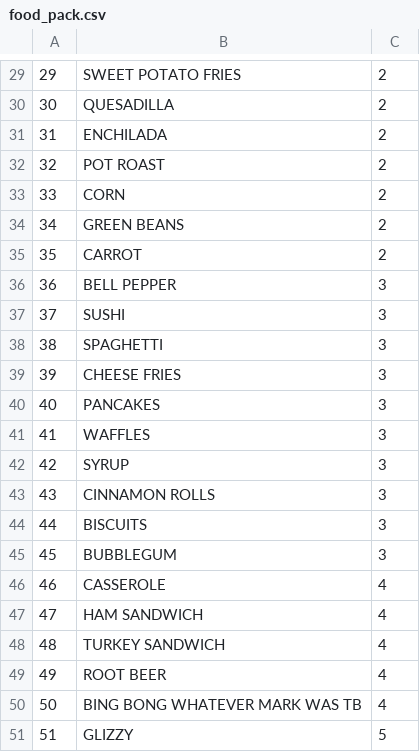
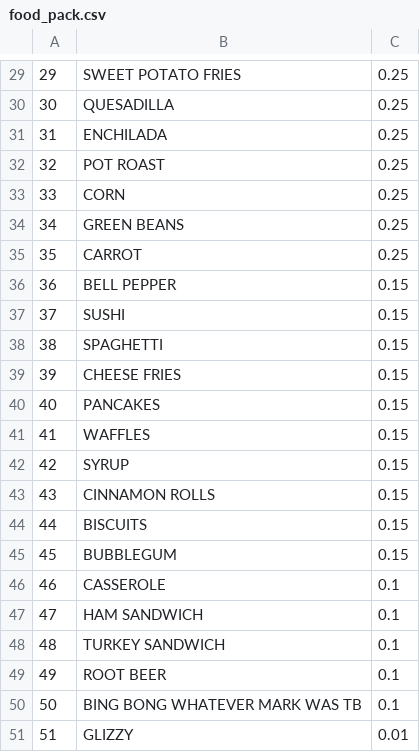
Before and after one commit to IWU-CS253/project-cards, a CSV file: food_pack.csv, drawn as a sheet; only a part is shown, gaps mark what is left out; the diff covers the shown part only.

```diff
--- a/food_pack.csv
+++ b/food_pack.csv
@@ -29,23 +29,23 @@
-29,SWEET POTATO FRIES,2
-30,QUESADILLA,2
-31,ENCHILADA,2
-32,POT ROAST,2
-33,CORN,2
-34,GREEN BEANS,2
-35,CARROT,2
-36,BELL PEPPER,3
-37,SUSHI,3
-38,SPAGHETTI,3
-39,CHEESE FRIES,3
-40,PANCAKES,3
-41,WAFFLES,3
-42,SYRUP,3
-43,CINNAMON ROLLS,3
-44,BISCUITS,3
-45,BUBBLEGUM,3
-46,CASSEROLE,4
-47,HAM SANDWICH,4
-48,TURKEY SANDWICH,4
-49,ROOT BEER,4
-50,BING BONG WHATEVER MARK WAS TB,4
-51,GLIZZY,5
+29,SWEET POTATO FRIES,0.25
+30,QUESADILLA,0.25
+31,ENCHILADA,0.25
+32,POT ROAST,0.25
+33,CORN,0.25
+34,GREEN BEANS,0.25
+35,CARROT,0.25
+36,BELL PEPPER,0.15
+37,SUSHI,0.15
+38,SPAGHETTI,0.15
+39,CHEESE FRIES,0.15
+40,PANCAKES,0.15
+41,WAFFLES,0.15
+42,SYRUP,0.15
+43,CINNAMON ROLLS,0.15
+44,BISCUITS,0.15
+45,BUBBLEGUM,0.15
+46,CASSEROLE,0.1
+47,HAM SANDWICH,0.1
+48,TURKEY SANDWICH,0.1
+49,ROOT BEER,0.1
+50,BING BONG WHATEVER MARK WAS TB,0.1
+51,GLIZZY,0.01
```
Also changed, not shown: 28 edited cells elsewhere in this file.
